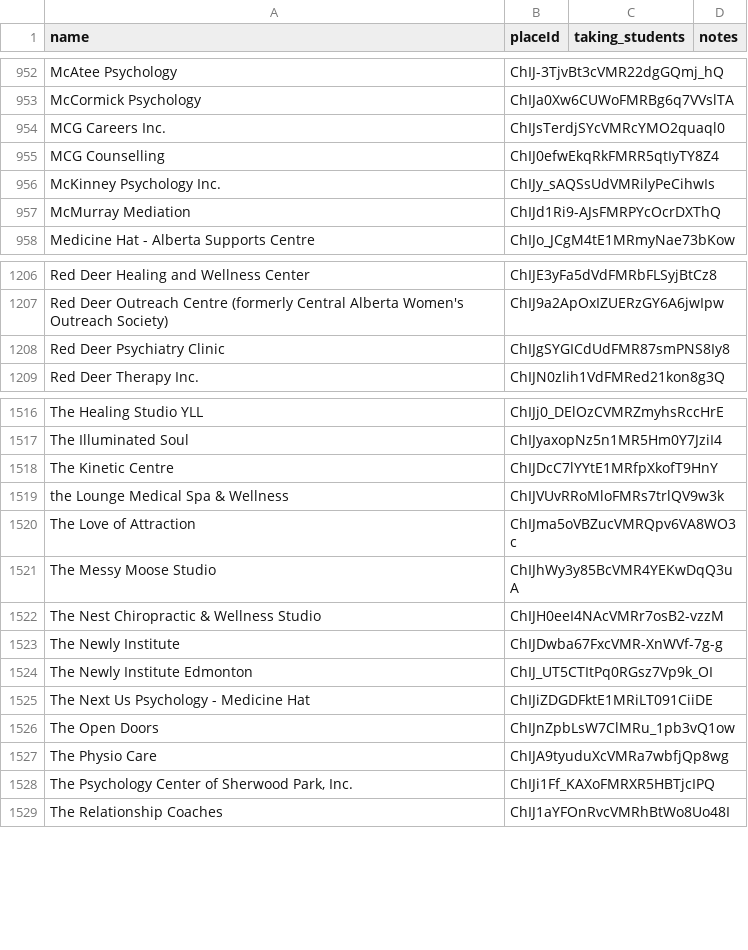
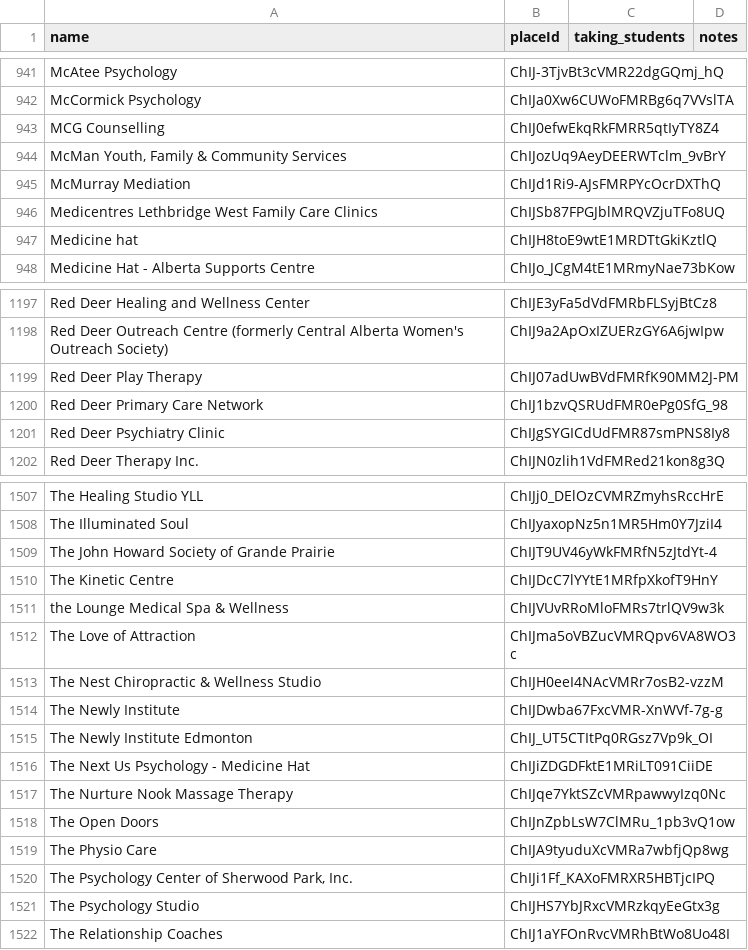
Before and after one commit to broski-KR8/alberta-practicum, a CSV file: practice_notes.csv, drawn as a sheet; only a part is shown, gaps mark what is left out; the diff covers the shown part only.

```diff
--- a/practice_notes.csv
+++ b/practice_notes.csv
@@ -953,6 +942,7 @@ McAtee Psychology,ChIJ-3TjvBt3cVMR22dgGQmj_hQ,,
 McCormick Psychology,ChIJa0Xw6CUWoFMRBg6q7VVslTA,,
-MCG Careers Inc.,ChIJsTerdjSYcVMRcYMO2quaql0,,
 MCG Counselling,ChIJ0efwEkqRkFMRR5qtIyTY8Z4,,
-McKinney Psychology Inc.,ChIJy_sAQSsUdVMRilyPeCihwIs,,
+"McMan Youth, Family & Community Services",ChIJozUq9AeyDEERWTclm_9vBrY,,
 McMurray Mediation,ChIJd1Ri9-AJsFMRPYcOcrDXThQ,,
+Medicentres Lethbridge West Family Care Clinics,ChIJSb87FPGJblMRQVZjuTFo8UQ,,
+Medicine hat,ChIJH8toE9wtE1MRDTtGkiKztlQ,,
 Medicine Hat - Alberta Supports Centre,ChIJo_JCgM4tE1MRmyNae73bKow,,
@@ -1207,2 +1198,4 @@ Red Deer Healing and Wellness Center,ChIJE3yFa5dVdFMRbFLSyjBtCz8,,
 Red Deer Outreach Centre (formerly Central Alberta Women's Outreach Society),ChIJ9a2ApOxIZUERzGY6A6jwIpw,,
+Red Deer Play Therapy,ChIJ07adUwBVdFMRfK90MM2J-PM,,
+Red Deer Primary Care Network,ChIJ1bzvQSRUdFMR0ePg0SfG_98,,
 Red Deer Psychiatry Clinic,ChIJgSYGICdUdFMR87smPNS8Iy8,,
@@ -1517,2 +1508,3 @@ The Healing Studio YLL,ChIJj0_DElOzCVMRZmyhsRccHrE,,
 The Illuminated Soul,ChIJyaxopNz5n1MR5Hm0Y7JziI4,,
+The John Howard Society of Grande Prairie,ChIJT9UV46yWkFMRfN5zJtdYt-4,,
 The Kinetic Centre,ChIJDcC7lYYtE1MRfpXkofT9HnY,,
@@ -1520,3 +1512,2 @@ the Lounge Medical Spa & Wellness,ChIJVUvRRoMloFMRs7trlQV9w3k,,
 The Love of Attraction,ChIJma5oVBZucVMRQpv6VA8WO3c,,
-The Messy Moose Studio,ChIJhWy3y85BcVMR4YEKwDqQ3uA,,
 The Nest Chiropractic & Wellness Studio,ChIJH0eeI4NAcVMRr7osB2-vzzM,,
@@ -1525,2 +1516,3 @@ The Newly Institute Edmonton,ChIJ_UT5CTItPq0RGsz7Vp9k_OI,,
 The Next Us Psychology - Medicine Hat,ChIJiZDGDFktE1MRiLT091CiiDE,,
+The Nurture Nook Massage Therapy,ChIJqe7YktSZcVMRpawwyIzq0Nc,,
 The Open Doors,ChIJnZpbLsW7ClMRu_1pb3vQ1ow,,
@@ -1528,2 +1520,3 @@ The Physio Care,ChIJA9tyuduXcVMRa7wbfjQp8wg,,
 "The Psychology Center of Sherwood Park, Inc.",ChIJi1Ff_KAXoFMRXR5HBTjcIPQ,,
+The Psychology Studio,ChIJHS7YbJRxcVMRzkqyEeGtx3g,,
 The Relationship Coaches,ChIJ1aYFOnRvcVMRhBtWo8Uo48I,,
```
Also changed, not shown: 27 added rows, 1 removed row, 108 moved rows and 2 edited cells elsewhere in this file, 1 other file.
